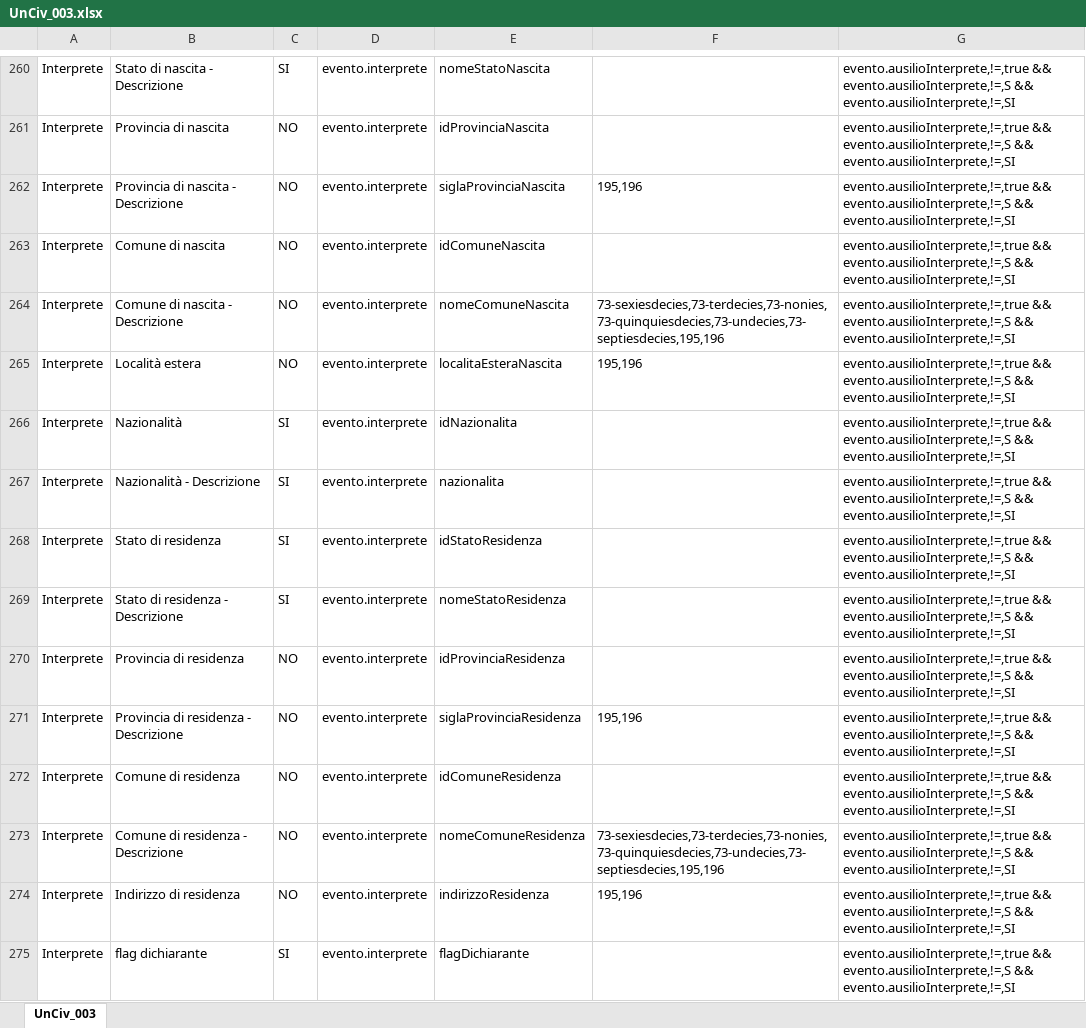
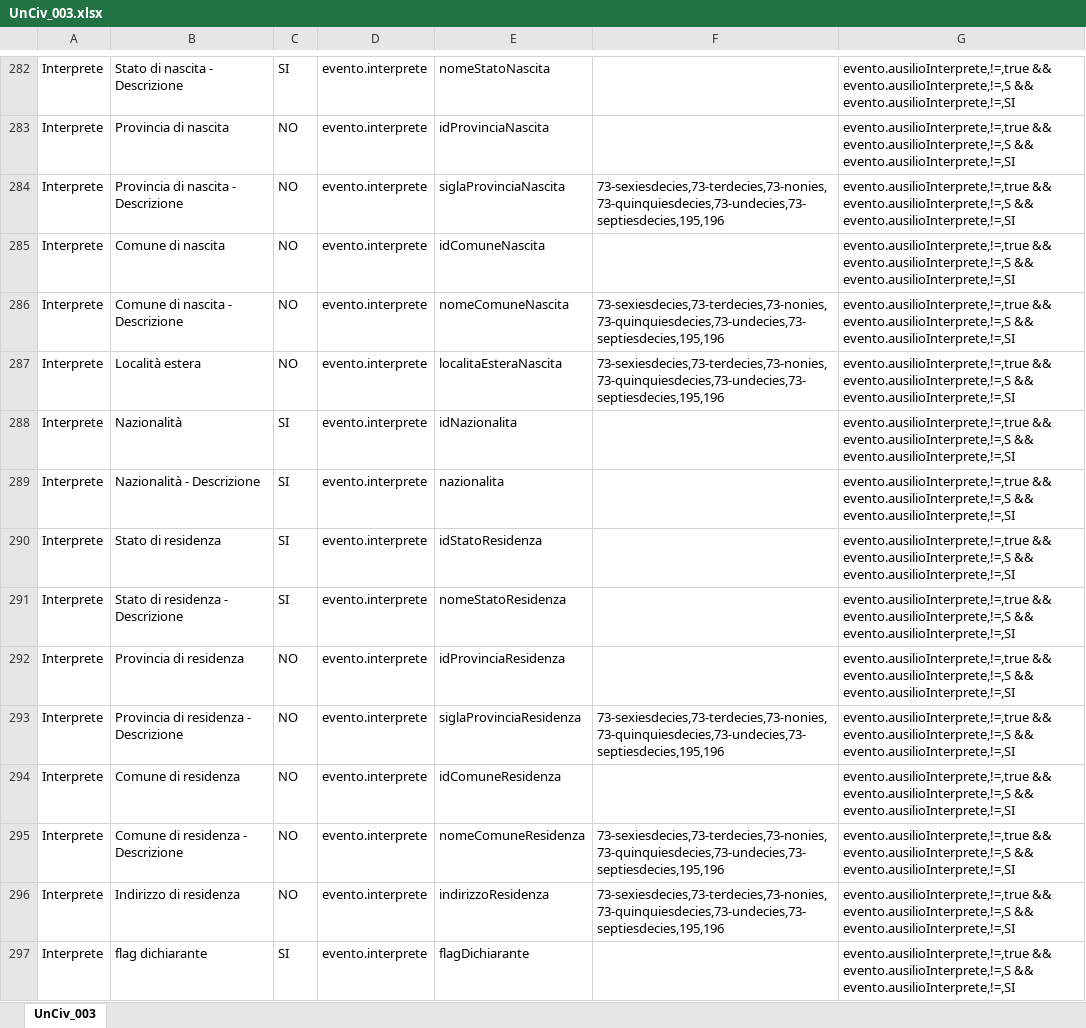
Before and after one commit to italia/ansc, an Excel workbook: docs/Mapping_casi_uso/unioni_civili/UnCiv_003.xlsx, sheet UnCiv_003, drawn as a sheet; only a part is shown, gaps mark what is left out; values as stored, in another font and other column widths than the file's, no borders; addresses are those after the commit; the diff covers the shown part only; the diff names each change by its address in the sheet, - before the commit and + after, or states it on an @@ line.

```diff
--- a/docs/Mapping_casi_uso/unioni_civili/UnCiv_003.xlsx (sheet UnCiv_003)
+++ b/docs/Mapping_casi_uso/unioni_civili/UnCiv_003.xlsx (sheet UnCiv_003)
-F284: 195,196
+F284: 73-sexiesdecies,73-terdecies,73-nonies,73-quinquiesdecies,73-undecies,73-septiesdecies,195,196
-F287: 195,196
+F287: 73-sexiesdecies,73-terdecies,73-nonies,73-quinquiesdecies,73-undecies,73-septiesdecies,195,196
-F293: 195,196
+F293: 73-sexiesdecies,73-terdecies,73-nonies,73-quinquiesdecies,73-undecies,73-septiesdecies,195,196
-F296: 195,196
+F296: 73-sexiesdecies,73-terdecies,73-nonies,73-quinquiesdecies,73-undecies,73-septiesdecies,195,196
```
Also changed, not shown: 22 added rows and 4 edited cells elsewhere in this sheet, docs/Mapping_casi_uso/matrimoni/Matr_003.xlsx, docs/Mapping_casi_uso/matrimoni/Matr_010.xlsx, 36 other files.
